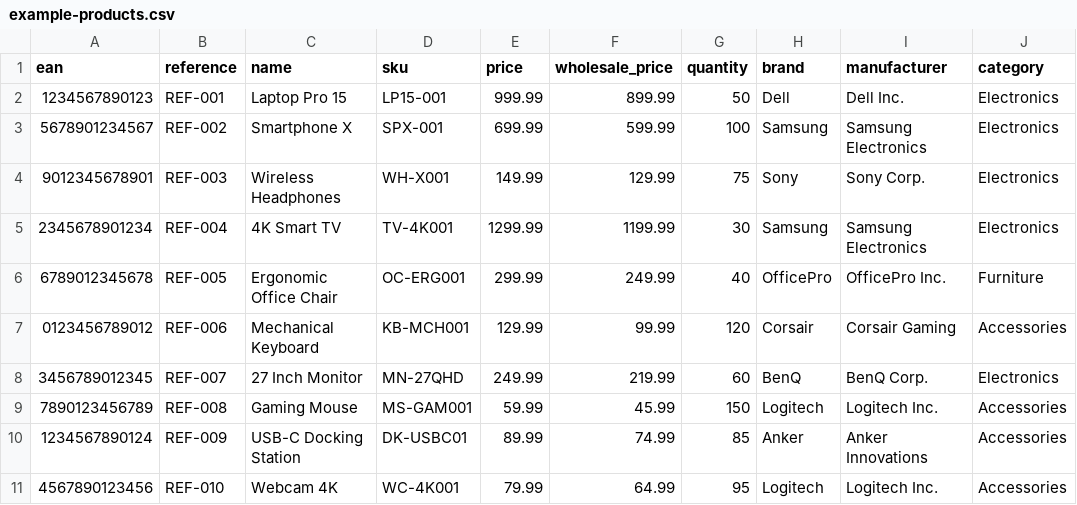
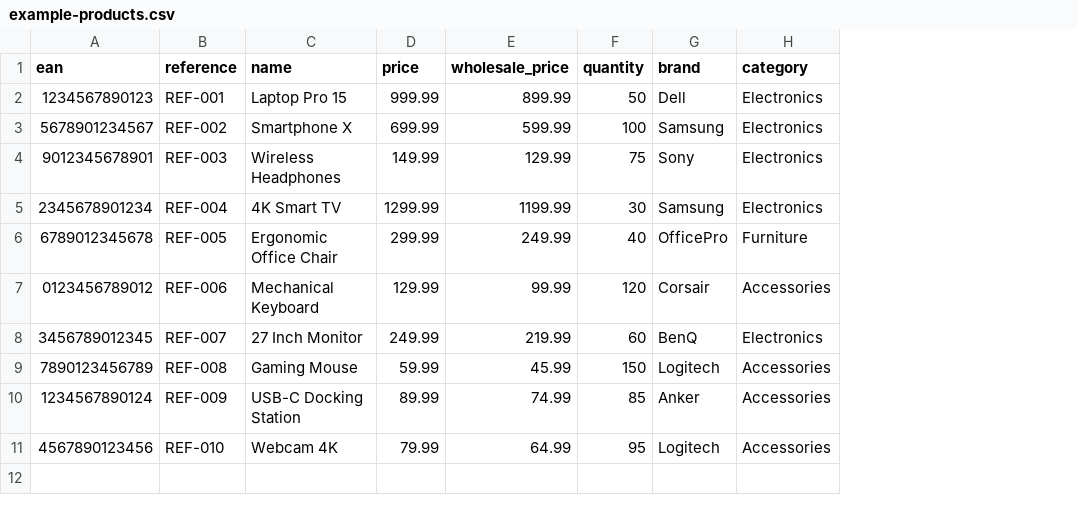
Before and after one commit to rafajcc/catalog_ia, a CSV file: examples/example-products.csv, drawn as a sheet; only a part is shown; the diff names each change by its address in the sheet, - before the commit and + after, or states it on an @@ line.

Commit message:
Remove sku and manufacturer CSV columns, require ean/reference, enforce strict price/quantity rules
The CSV template is now 12 columns (ean,reference,name,price,wholesale_price,quantity,brand,category,tax,description_short,description,image_hints): sku was removed (equivalent to reference) and manufacturer was removed (brand is the PrestaShop user-facing name for the same manufacturer entity).

ean and reference are now required and validated (8/13-digit EAN, reference max 64 characters). Prices and quantities are no longer silently adjusted: more than 2 decimals or non-integer quantities are rejected. The format guide, i18n texts, validator rules, normalizer, types, examples, tests and docs were updated to match.

```diff
--- a/examples/example-products.csv
+++ b/examples/example-products.csv
-column D (sku), rows 2-11: LP15-001 | SPX-001 | WH-X001 | TV-4K001 | OC-ERG001 | KB-MCH001 | MN-27QHD | MS-GAM001 | DK-USBC01 | WC-4K001
-column I (manufacturer), rows 2-11: Dell Inc. | Samsung Electronics | Sony Corp. | Samsung Electronics | OfficePro Inc. | Corsair Gaming | BenQ Corp. | Logitech Inc. | Anker Innovations | Logitech Inc.
```
Also changed, not shown: 16 other files.
